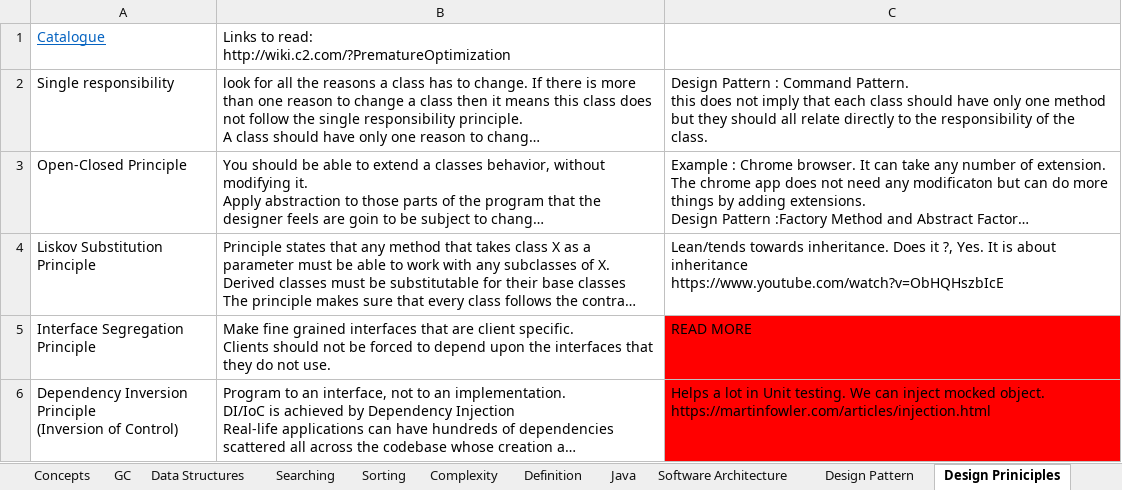
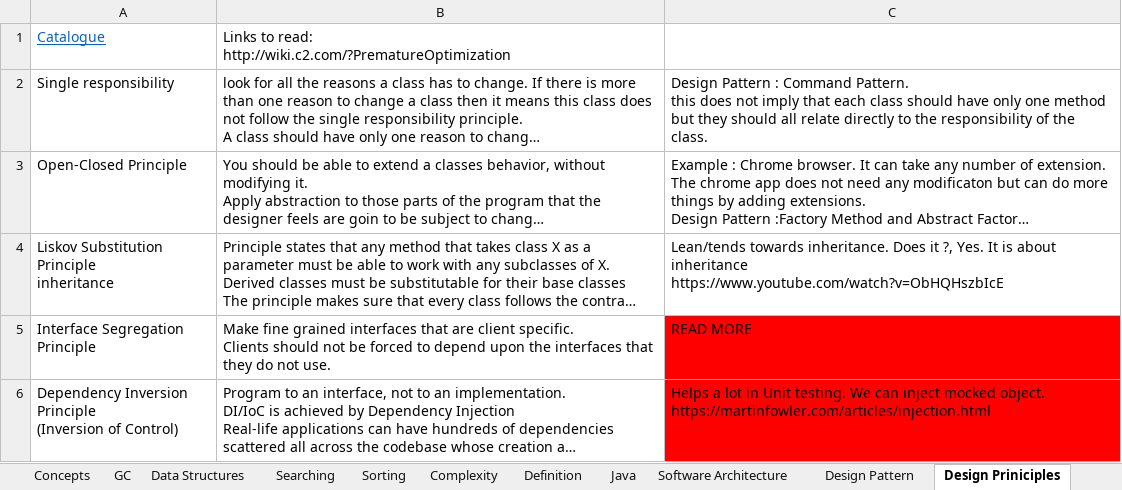
Before and after one commit to JamesTharakan/cognitiveLearning, an Excel workbook: RunningNotes.xlsx, sheet Design Priniciples, drawn as a sheet; long unchanged cells end in …; values as stored, in another font and other column widths than the file's, no borders; ↵ is a line break in a cell; the diff names each change by its address in the sheet, - before the commit and + after, or states it on an @@ line.

```diff
--- a/RunningNotes.xlsx (sheet Design Priniciples)
+++ b/RunningNotes.xlsx (sheet Design Priniciples)
-A4: Liskov Substitution Principle
+A4: Liskov Substitution Principle ↵ inheritance
```
Also changed, not shown: sheet Concepts, sheet Catalogue, sheet Thread, sheet Definition, 7 other files.
